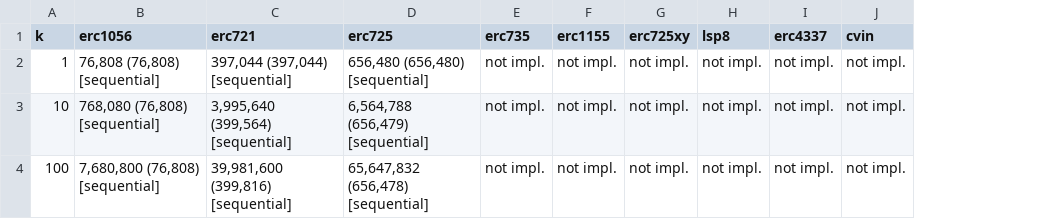
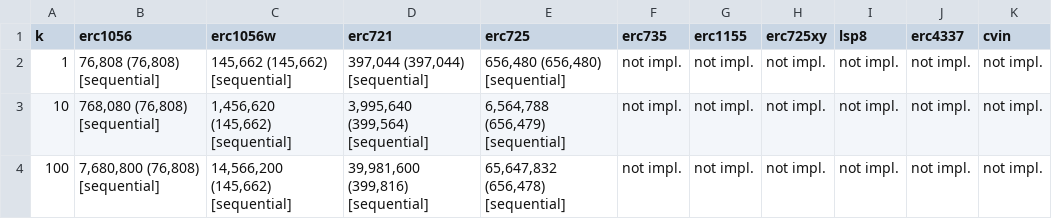
Before and after one commit to nikhilprakash24/CVIN-SC-Implementation-SSI-DID, a CSV file: 1_blockchain-identity/results/metrics/latest/tables/batch.csv, drawn as a sheet; the diff names each change by its address in the sheet, - before the commit and + after, or states it on an @@ line.

```diff
--- a/1_blockchain-identity/results/metrics/latest/tables/batch.csv
+++ b/1_blockchain-identity/results/metrics/latest/tables/batch.csv
+column C (erc1056w), rows 2-4: 145,662 (145,662) [sequential] | 1,456,620 (145,662) [sequential] | 14,566,200 (145,662) [sequential]
```
Also changed, not shown: 1_blockchain-identity/results/metrics/latest/tables/crud_latency_tx.csv, 1_blockchain-identity/results/metrics/latest/tables/crud_long.csv, 52 other files.
